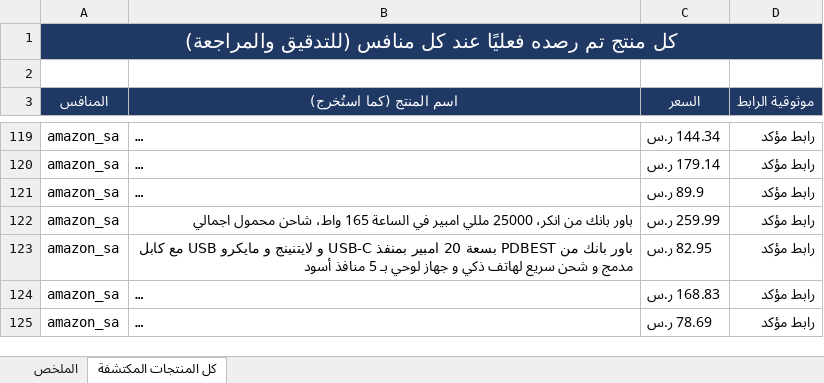
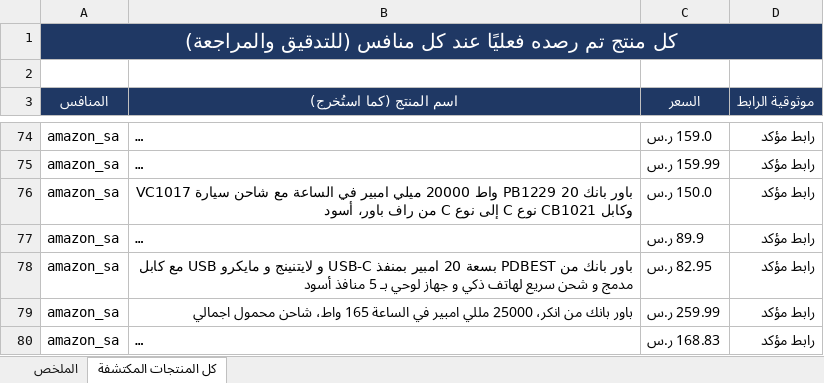
Before and after one commit to wael1997/techtime-market-data, an Excel workbook: data/تقرير_المنافسين.xlsx, sheet كل المنتجات المكتشفة, drawn as a sheet; only a part is shown, gaps mark what is left out; the shorter side is filled out with more unchanged rows; long unchanged cells end in …; values as stored, in another font and other column widths than the file's, no borders; addresses are those after the commit; the diff covers the shown part only; the diff names each change by its address in the sheet, - before the commit and + after, or states it on an @@ line.

```diff
--- a/data/تقرير_المنافسين.xlsx (sheet كل المنتجات المكتشفة)
+++ b/data/تقرير_المنافسين.xlsx (sheet كل المنتجات المكتشفة)
-C74 (السعر): 144.34 ر.س
+C74 (السعر): 159.0 ر.س
-C75 (السعر): 179.14 ر.س
+C75 (السعر): 159.99 ر.س
+row 76: amazon_sa | باور بانك PB1229 20 واط 20000 ميلي امبير في الساعة مع شاحن سيارة VC1017 وكابل CB1021 نوع C إلى نوع C من راف باور، أسود | 150.0 ر.س | رابط مؤكد
@@ row 123 moved to row 78: amazon_sa @@
```
Also changed, not shown: 18 added rows, 48 removed rows, 5 moved rows and 9 edited cells elsewhere in this sheet, sheet الملخص, 2 other files.
